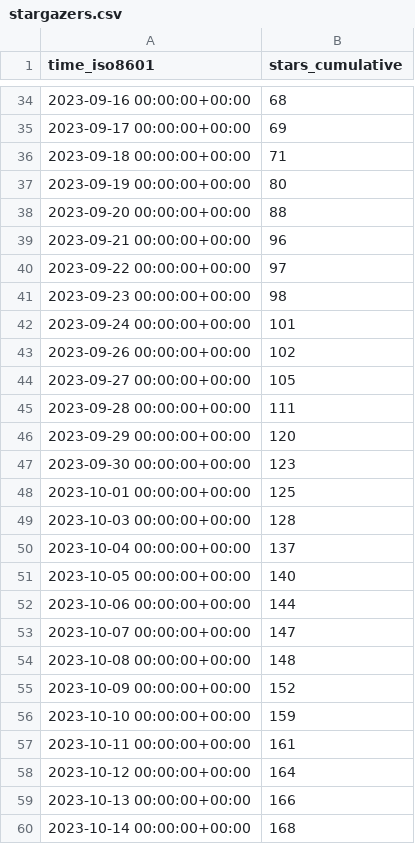
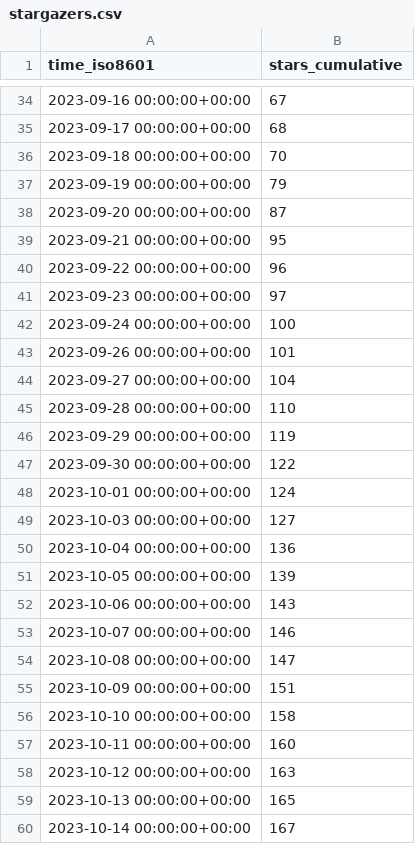
Before and after one commit to human-zoo-dan/superduperdb, a CSV file: SuperDuperDB/superduperdb/ghrs-data/stargazers.csv, drawn as a sheet; only a part is shown, gaps mark what is left out; the diff covers the shown part only.

```diff
--- a/SuperDuperDB/superduperdb/ghrs-data/stargazers.csv
+++ b/SuperDuperDB/superduperdb/ghrs-data/stargazers.csv
@@ -34,27 +34,27 @@ time_iso8601,stars_cumulative
-2023-09-16 00:00:00+00:00,68
-2023-09-17 00:00:00+00:00,69
-2023-09-18 00:00:00+00:00,71
-2023-09-19 00:00:00+00:00,80
-2023-09-20 00:00:00+00:00,88
-2023-09-21 00:00:00+00:00,96
-2023-09-22 00:00:00+00:00,97
-2023-09-23 00:00:00+00:00,98
-2023-09-24 00:00:00+00:00,101
-2023-09-26 00:00:00+00:00,102
-2023-09-27 00:00:00+00:00,105
-2023-09-28 00:00:00+00:00,111
-2023-09-29 00:00:00+00:00,120
-2023-09-30 00:00:00+00:00,123
-2023-10-01 00:00:00+00:00,125
-2023-10-03 00:00:00+00:00,128
-2023-10-04 00:00:00+00:00,137
-2023-10-05 00:00:00+00:00,140
-2023-10-06 00:00:00+00:00,144
-2023-10-07 00:00:00+00:00,147
-2023-10-08 00:00:00+00:00,148
-2023-10-09 00:00:00+00:00,152
-2023-10-10 00:00:00+00:00,159
-2023-10-11 00:00:00+00:00,161
-2023-10-12 00:00:00+00:00,164
-2023-10-13 00:00:00+00:00,166
-2023-10-14 00:00:00+00:00,168
+2023-09-16 00:00:00+00:00,67
+2023-09-17 00:00:00+00:00,68
+2023-09-18 00:00:00+00:00,70
+2023-09-19 00:00:00+00:00,79
+2023-09-20 00:00:00+00:00,87
+2023-09-21 00:00:00+00:00,95
+2023-09-22 00:00:00+00:00,96
+2023-09-23 00:00:00+00:00,97
+2023-09-24 00:00:00+00:00,100
+2023-09-26 00:00:00+00:00,101
+2023-09-27 00:00:00+00:00,104
+2023-09-28 00:00:00+00:00,110
+2023-09-29 00:00:00+00:00,119
+2023-09-30 00:00:00+00:00,122
+2023-10-01 00:00:00+00:00,124
+2023-10-03 00:00:00+00:00,127
+2023-10-04 00:00:00+00:00,136
+2023-10-05 00:00:00+00:00,139
+2023-10-06 00:00:00+00:00,143
+2023-10-07 00:00:00+00:00,146
+2023-10-08 00:00:00+00:00,147
+2023-10-09 00:00:00+00:00,151
+2023-10-10 00:00:00+00:00,158
+2023-10-11 00:00:00+00:00,160
+2023-10-12 00:00:00+00:00,163
+2023-10-13 00:00:00+00:00,165
+2023-10-14 00:00:00+00:00,167
```
Also changed, not shown: 1 added row and 44 edited cells elsewhere in this file, SuperDuperDB/superduperdb/ghrs-data/forks.csv.
